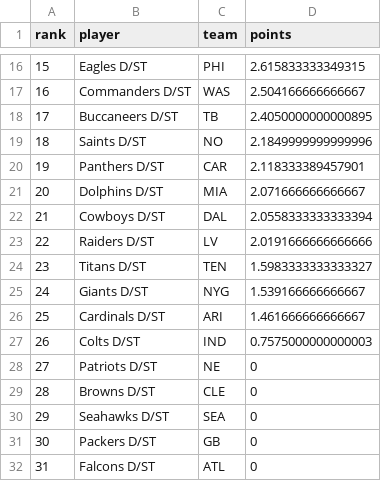
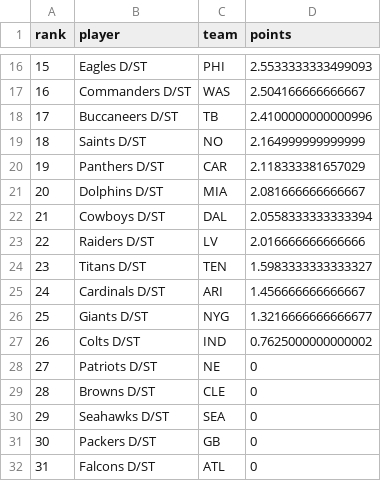
Before and after one commit to mikemartin/fantasy-football-auction-optimizer, a CSV file: data/streaming_dst_wk11_2026.csv, drawn as a sheet; only a part is shown, gaps mark what is left out; the diff covers the shown part only.

```diff
--- a/data/streaming_dst_wk11_2026.csv
+++ b/data/streaming_dst_wk11_2026.csv
@@ -16,13 +16,13 @@ rank,player,team,points
-15,Eagles D/ST,PHI,2.615833333349315
+15,Eagles D/ST,PHI,2.5533333333499093
 16,Commanders D/ST,WAS,2.504166666666667
-17,Buccaneers D/ST,TB,2.4050000000000895
-18,Saints D/ST,NO,2.1849999999999996
-19,Panthers D/ST,CAR,2.118333389457901
-20,Dolphins D/ST,MIA,2.071666666666667
+17,Buccaneers D/ST,TB,2.4100000000000996
+18,Saints D/ST,NO,2.164999999999999
+19,Panthers D/ST,CAR,2.118333381657029
+20,Dolphins D/ST,MIA,2.081666666666667
 21,Cowboys D/ST,DAL,2.0558333333333394
-22,Raiders D/ST,LV,2.0191666666666666
+22,Raiders D/ST,LV,2.016666666666666
 23,Titans D/ST,TEN,1.5983333333333327
-24,Giants D/ST,NYG,1.539166666666667
-25,Cardinals D/ST,ARI,1.461666666666667
-26,Colts D/ST,IND,0.7575000000000003
+24,Cardinals D/ST,ARI,1.456666666666667
+25,Giants D/ST,NYG,1.3216666666666677
+26,Colts D/ST,IND,0.7625000000000002
 27,Patriots D/ST,NE,0
```
Also changed, not shown: 32 edited cells elsewhere in this file, data/streaming_k_wk11_2026.csv, data/weekly_wk11_2026.csv, 1 other file.
